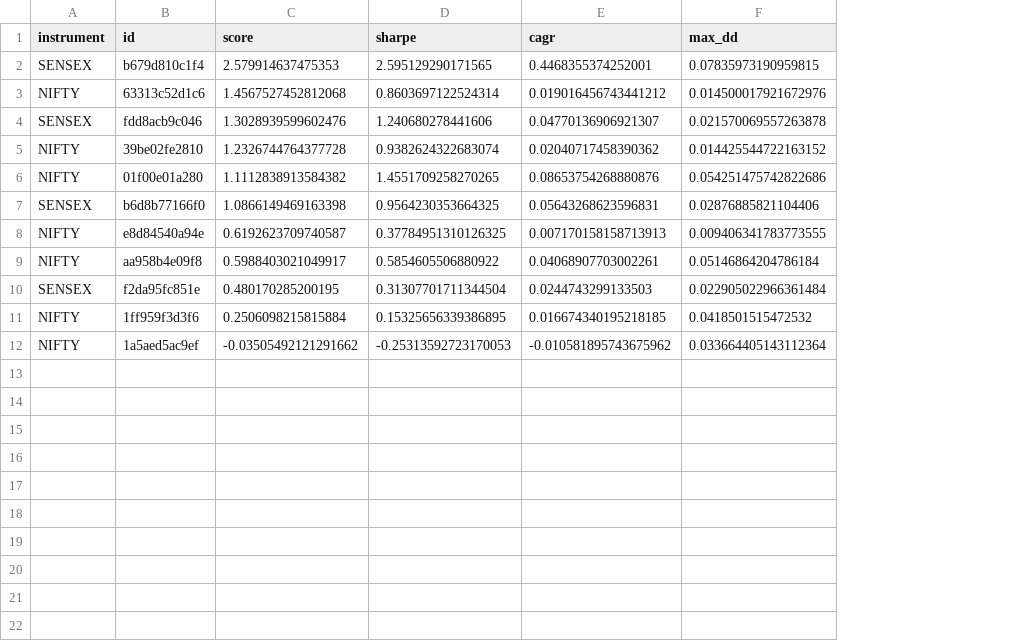
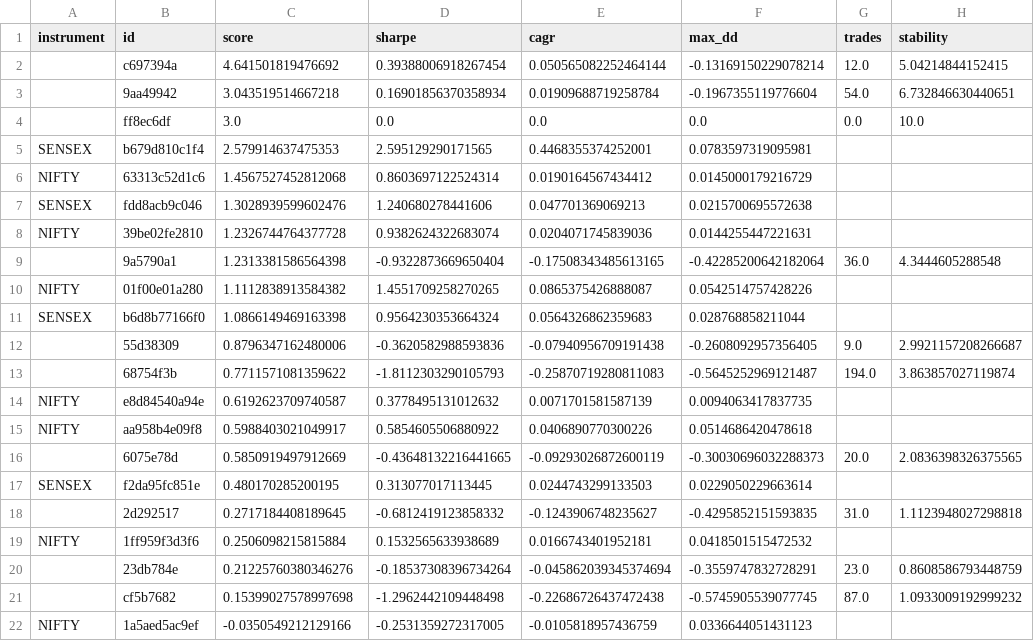
Before and after one commit to sayujks0071/AITRAPP, a CSV file: packages/strategy_foundry/results/leaderboard.csv, drawn as a sheet; addresses are those after the commit; the diff names each change by its address in the sheet, - before the commit and + after, or states it on an @@ line.

```diff
--- a/packages/strategy_foundry/results/leaderboard.csv
+++ b/packages/strategy_foundry/results/leaderboard.csv
+column G (trades), empty
+column H (stability), empty
+row 2:  | c697394a | 4.641501819476692 | 0.39388006918267454 | 0.050565082252464144 | -0.13169150229078214 | 12.0 | 5.04214844152415
+row 3:  | 9aa49942 | 3.043519514667218 | 0.16901856370358934 | 0.01909688719258784 | -0.1967355119776604 | 54.0 | 6.732846630440651
+row 4:  | ff8ec6df | 3.0 | 0.0 | 0.0 | 0.0 | 0.0 | 10.0
-F5 (max_dd): 0.07835973190959815
+F5 (max_dd): 0.0783597319095981
-E6 (cagr): 0.019016456743441212
+E6 (cagr): 0.0190164567434412
-F6 (max_dd): 0.014500017921672976
+F6 (max_dd): 0.0145000179216729
-E7 (cagr): 0.04770136906921307
+E7 (cagr): 0.047701369069213
-F7 (max_dd): 0.021570069557263878
+F7 (max_dd): 0.0215700695572638
-E8 (cagr): 0.02040717458390362
+E8 (cagr): 0.0204071745839036
-F8 (max_dd): 0.014425544722163152
+F8 (max_dd): 0.0144255447221631
+row 9:  | 9a5790a1 | 1.2313381586564398 | -0.9322873669650404 | -0.17508343485613165 | -0.42285200642182064 | 36.0 | 4.3444605288548
-E10 (cagr): 0.08653754268880876
+E10 (cagr): 0.0865375426888087
-F10 (max_dd): 0.054251475742822686
+F10 (max_dd): 0.0542514757428226
-D11 (sharpe): 0.9564230353664325
+D11 (sharpe): 0.9564230353664324
-E11 (cagr): 0.05643268623596831
+E11 (cagr): 0.0564326862359683
-F11 (max_dd): 0.02876885821104406
+F11 (max_dd): 0.028768858211044
+row 12:  | 55d38309 | 0.8796347162480006 | -0.3620582988593836 | -0.07940956709191438 | -0.2608092957356405 | 9.0 | 2.9921157208266687
+row 13:  | 68754f3b | 0.7711571081359622 | -1.8112303290105793 | -0.25870719280811083 | -0.5645252969121487 | 194.0 | 3.863857027119874
-D14 (sharpe): 0.37784951310126325
+D14 (sharpe): 0.3778495131012632
-E14 (cagr): 0.007170158158713913
+E14 (cagr): 0.0071701581587139
-F14 (max_dd): 0.009406341783773555
+F14 (max_dd): 0.0094063417837735
-E15 (cagr): 0.04068907703002261
+E15 (cagr): 0.0406890770300226
-F15 (max_dd): 0.05146864204786184
+F15 (max_dd): 0.0514686420478618
+row 16:  | 6075e78d | 0.5850919497912669 | -0.43648132216441665 | -0.09293026872600119 | -0.30030696032288373 | 20.0 | 2.0836398326375565
-D17 (sharpe): 0.31307701711344504
+D17 (sharpe): 0.313077017113445
-F17 (max_dd): 0.022905022966361484
+F17 (max_dd): 0.0229050229663614
+row 18:  | 2d292517 | 0.2717184408189645 | -0.6812419123858332 | -0.1243906748235627 | -0.4295852151593835 | 31.0 | 1.1123948027298818
-D19 (sharpe): 0.15325656339386895
+D19 (sharpe): 0.1532565633938689
-E19 (cagr): 0.016674340195218185
+E19 (cagr): 0.0166743401952181
+row 20:  | 23db784e | 0.21225760380346276 | -0.18537308396734264 | -0.045862039345374694 | -0.3559747832728291 | 23.0 | 0.8608586793448759
+row 21:  | cf5b7682 | 0.15399027578997698 | -1.2962442109448498 | -0.22686726437472438 | -0.5745905539077745 | 87.0 | 1.0933009192999232
-C22 (score): -0.03505492121291662
+C22 (score): -0.0350549212129166
-D22 (sharpe): -0.25313592723170053
+D22 (sharpe): -0.2531359272317005
-E22 (cagr): -0.010581895743675962
+E22 (cagr): -0.0105818957436759
-F22 (max_dd): 0.033664405143112364
+F22 (max_dd): 0.0336644051431123
```
Also changed, not shown: 26 other files.
